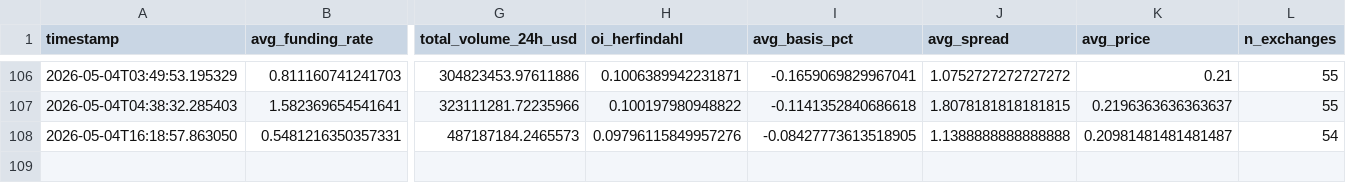
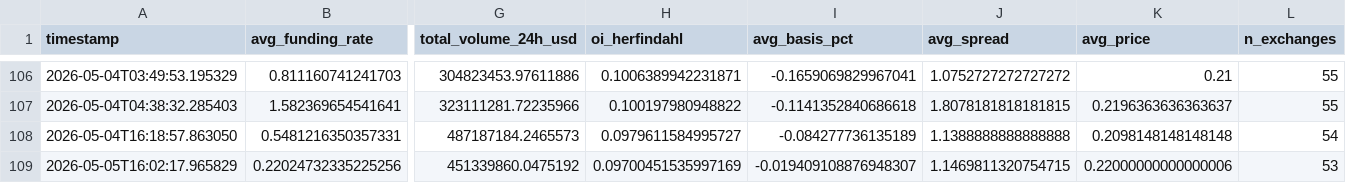
Before and after one commit to cumeadi/fartcoin-alpha, a CSV file: data/derivatives_history.csv, drawn as a sheet; only a part is shown, gaps mark what is left out; rows hold the shown columns only; the diff names each change by its address in the sheet, - before the commit and + after, or states it on an @@ line.

```diff
--- a/data/derivatives_history.csv
+++ b/data/derivatives_history.csv
-H108 (oi_herfindahl): 0.09796115849957276
+H108 (oi_herfindahl): 0.0979611584995727
-I108 (avg_basis_pct): -0.08427773613518905
+I108 (avg_basis_pct): -0.084277736135189
-K108 (avg_price): 0.20981481481481487
+K108 (avg_price): 0.2098148148148148
+row 109: 2026-05-05T16:02:17.965829 | 0.22024732335225256 | 451339860.0475192 | 0.09700451535997169 | -0.019409108876948307 | 1.1469811320754715 | 0.22000000000000006 | 53
```
Also changed, not shown: data/FARTCOIN_ohlcv_hourly.csv, data/coinglass_funding_snapshot.csv, 17 other files.
